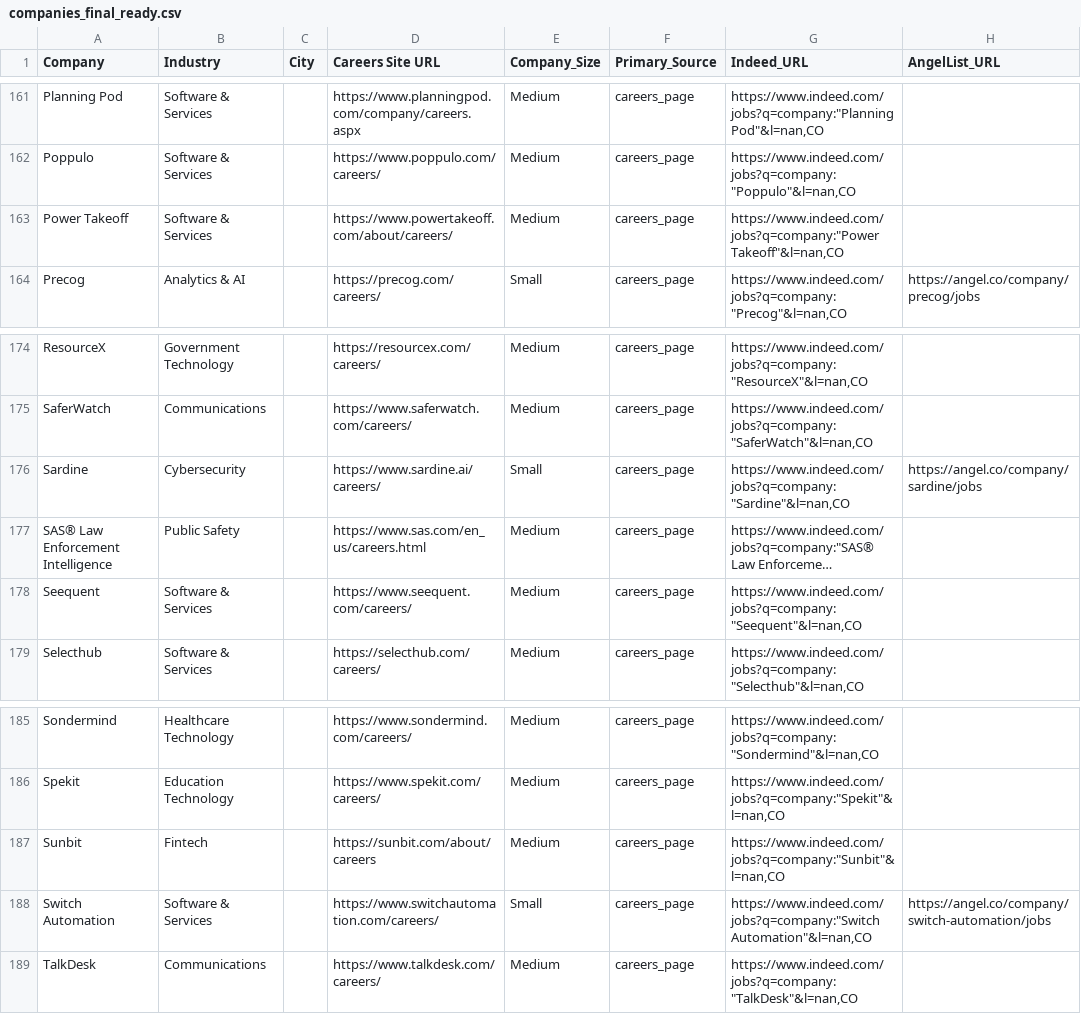
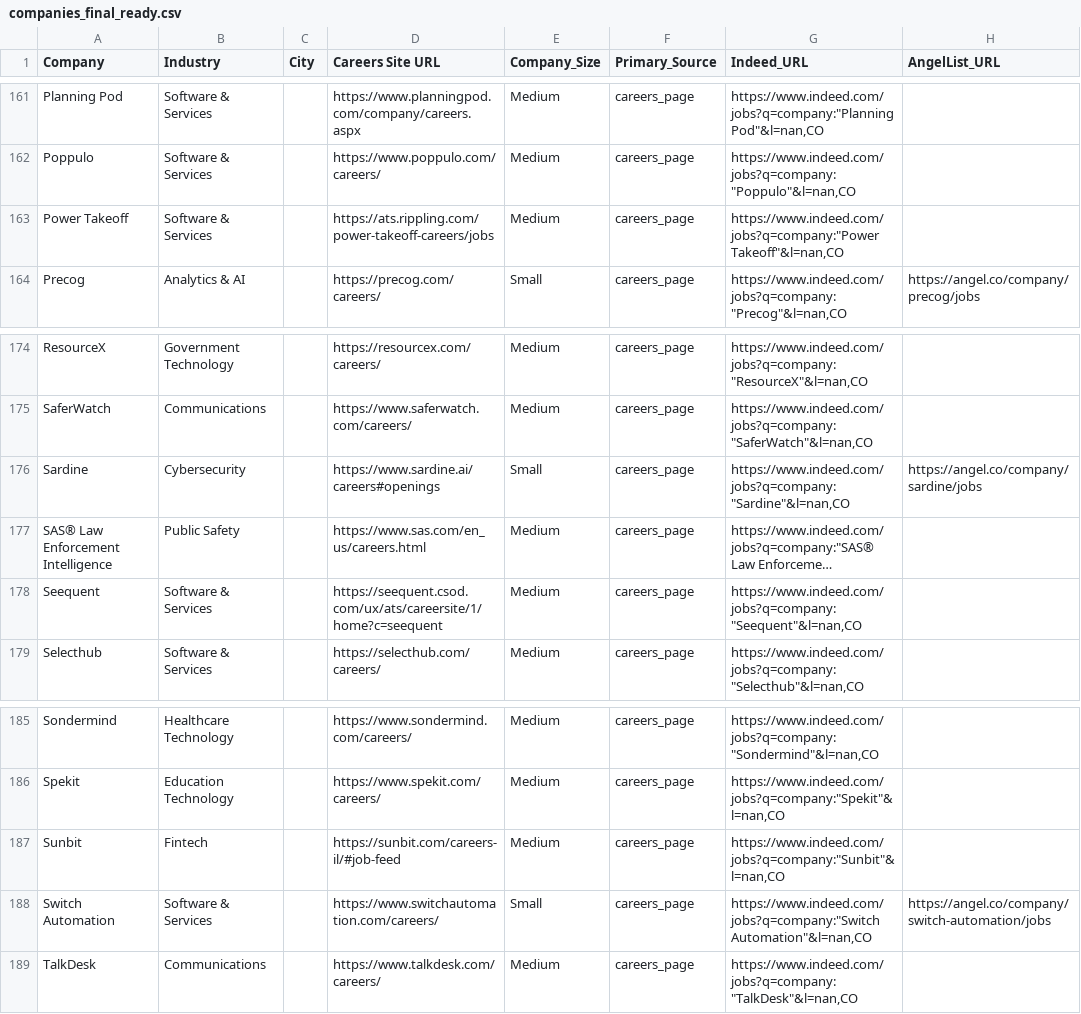
Before and after one commit to starstead/job-scraper, a CSV file: companies_final_ready.csv, drawn as a sheet; only a part is shown, gaps mark what is left out; long unchanged cells end in …; the diff names each change by its address in the sheet, - before the commit and + after, or states it on an @@ line.

```diff
--- a/companies_final_ready.csv
+++ b/companies_final_ready.csv
-D163 (Careers Site URL): https://www.powertakeoff.com/about/careers/
+D163 (Careers Site URL): https://ats.rippling.com/power-takeoff-careers/jobs
-D176 (Careers Site URL): https://www.sardine.ai/careers/
+D176 (Careers Site URL): https://www.sardine.ai/careers#openings
-D178 (Careers Site URL): https://www.seequent.com/careers/
+D178 (Careers Site URL): https://seequent.csod.com/ux/ats/careersite/1/home?c=seequent
-D187 (Careers Site URL): https://sunbit.com/about/careers
+D187 (Careers Site URL): https://sunbit.com/careers-il/#job-feed
```
